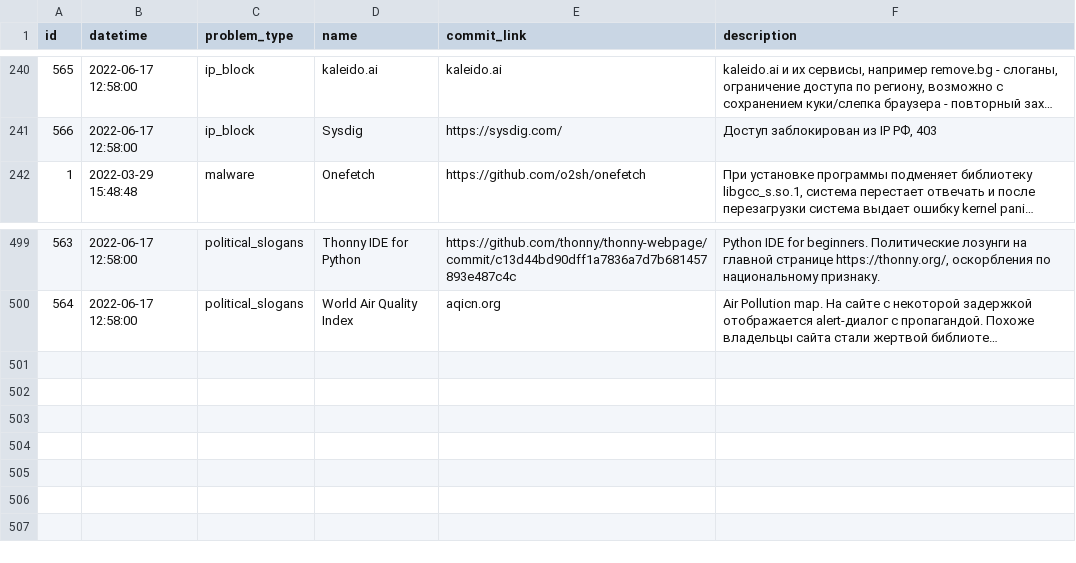
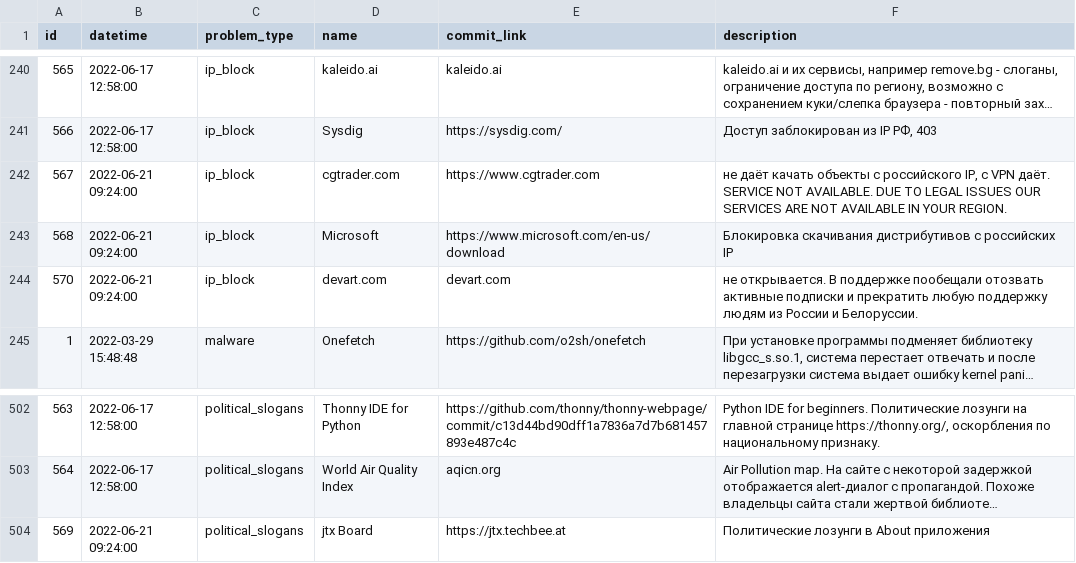
Before and after one commit to toxic-repos/toxic-repos, a CSV file: data/csv/toxic-repos.csv, drawn as a sheet; only a part is shown, gaps mark what is left out; long unchanged cells end in …; ↵ is a line break in a cell; the diff names each change by its address in the sheet, - before the commit and + after, or states it on an @@ line.

Commit message:
list update

```diff
--- a/data/csv/toxic-repos.csv
+++ b/data/csv/toxic-repos.csv
+row 242: 567 | 2022-06-21 09:24:00 | ip_block | cgtrader.com | https://www.cgtrader.com | не даёт качать объекты с российского IP, с VPN даёт. ↵ SERVICE NOT AVAILABLE. DUE TO LEGAL ISSUES OUR SERVICES ARE NOT AVAILABLE IN YOUR REGION.
+row 243: 568 | 2022-06-21 09:24:00 | ip_block | Microsoft | https://www.microsoft.com/en-us/download | Блокировка скачивания дистрибутивов с российских IP
+row 244: 570 | 2022-06-21 09:24:00 | ip_block | devart.com | devart.com | не открывается. В поддержке пообещали отозвать активные подписки и прекратить любую поддержку людям из России и Белоруссии.
+row 504: 569 | 2022-06-21 09:24:00 | political_slogans | jtx Board | https://jtx.techbee.at | Политические лозунги в About приложения
```
Also changed, not shown: 13 other files.
